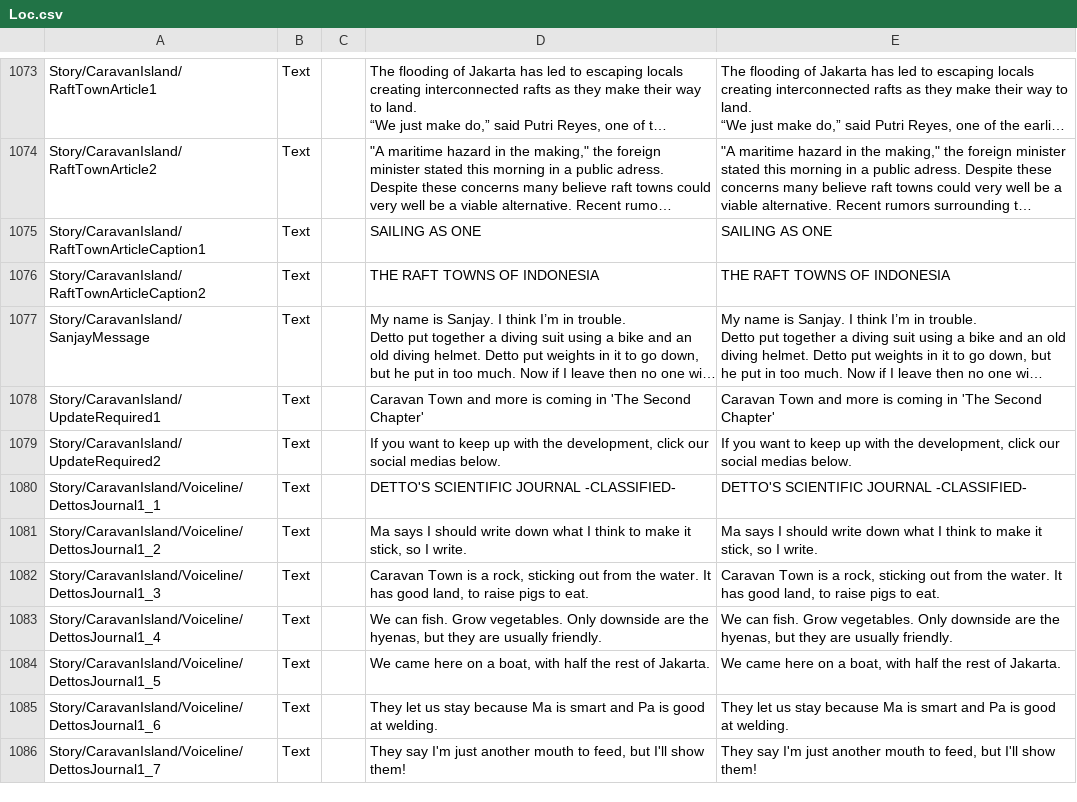
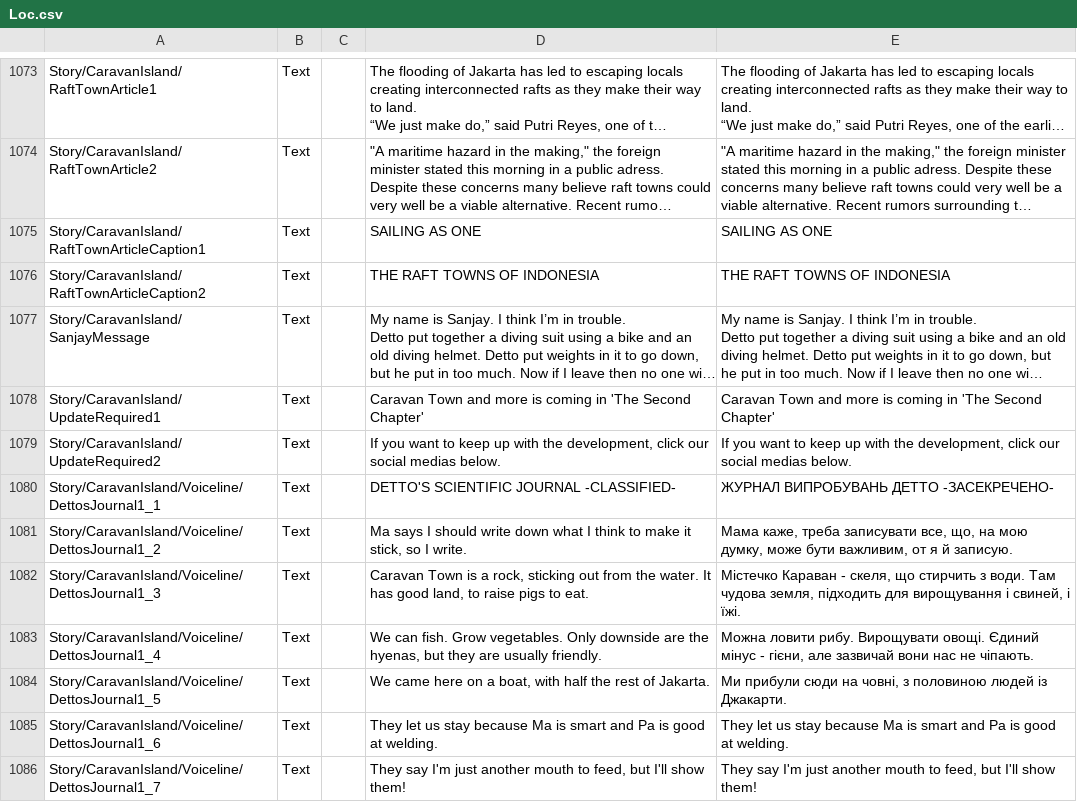
Before and after one commit to Damglador/Raft-UA, a CSV file: uk/Loc.csv, drawn as a sheet; only a part is shown, gaps mark what is left out; long unchanged cells end in …; the diff covers the shown part only; the diff names each change by its address in the sheet, - before the commit and + after, or states it on an @@ line.

Commit message:
New translations Source.csv (Ukrainian)

```diff
--- a/uk/Loc.csv
+++ b/uk/Loc.csv
-E1080: DETTO'S SCIENTIFIC JOURNAL -CLASSIFIED-
+E1080: ЖУРНАЛ ВИПРОБУВАНЬ ДЕТТО -ЗАСЕКРЕЧЕНО-
-E1081: Ma says I should write down what I think to make it stick, so I write.
+E1081: Мама каже, треба записувати все, що, на мою думку, може бути важливим, от я й записую.
-E1082: Caravan Town is a rock, sticking out from the water. It has good land, to raise pigs to eat.
+E1082: Містечко Караван - скеля, що стирчить з води. Там чудова земля, підходить для вирощування і свиней, і їжі.
-E1083: We can fish. Grow vegetables. Only downside are the hyenas, but they are usually friendly.
+E1083: Можна ловити рибу. Вирощувати овощі. Єдиний мінус - гієни, але зазвичай вони нас не чіпають.
-E1084: We came here on a boat, with half the rest of Jakarta.
+E1084: Ми прибули сюди на човні, з половиною людей із Джакарти.
```
Also changed, not shown: 5 edited cells elsewhere in this file.
